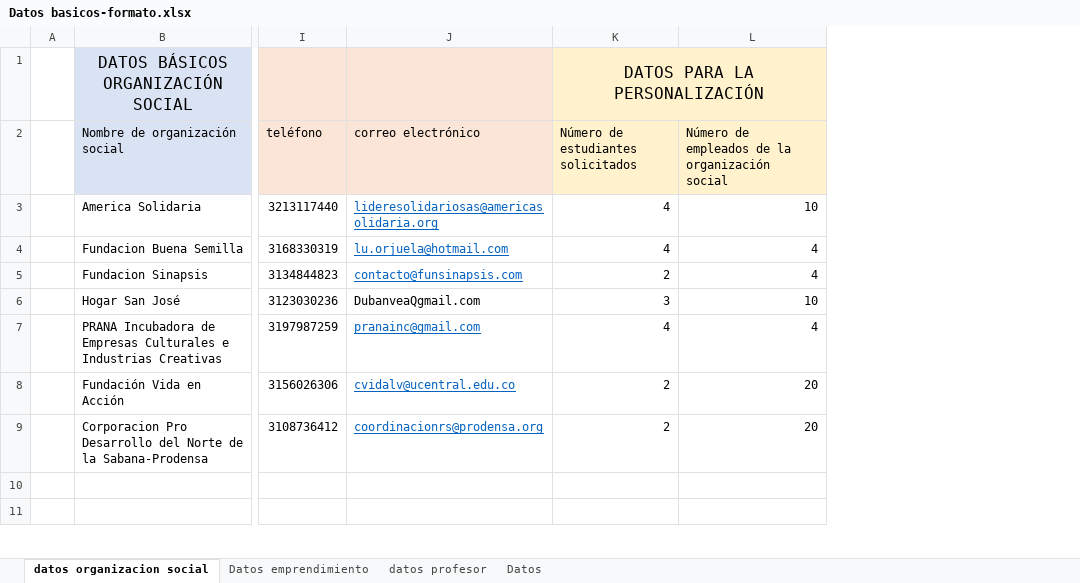
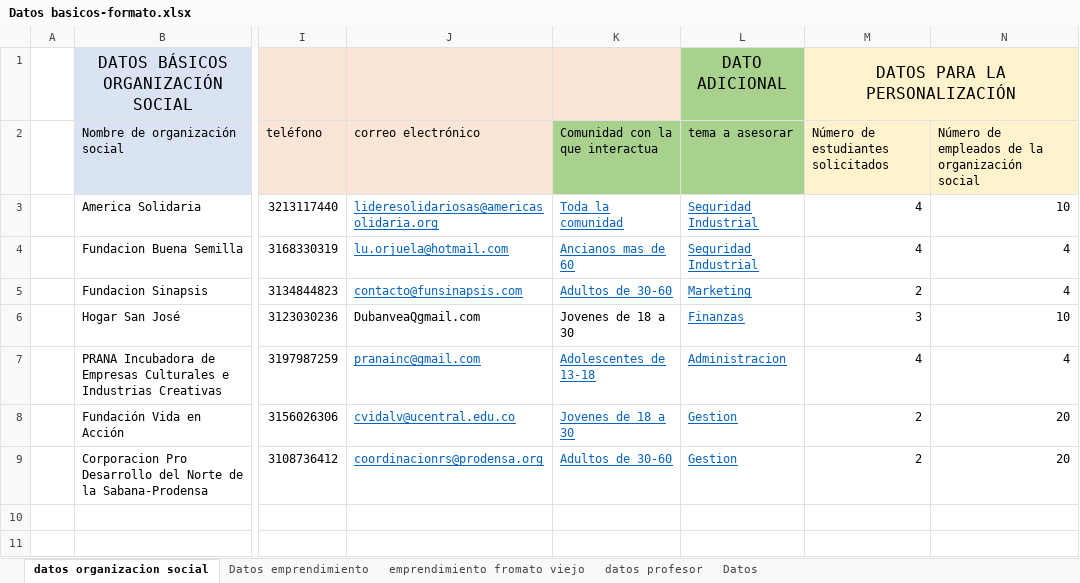
Before and after one commit to ZiggyFoda/AANTIK, an Excel workbook: BACKEND/aantik/Datos basicos-formato.xlsx, sheet datos organizacion social, drawn as a sheet; only a part is shown, gaps mark what is left out; values as stored, in another font and other column widths than the file's, no borders; the diff names each change by its address in the sheet, - before the commit and + after, or states it on an @@ line.

```diff
--- a/BACKEND/aantik/Datos basicos-formato.xlsx (sheet datos organizacion social)
+++ b/BACKEND/aantik/Datos basicos-formato.xlsx (sheet datos organizacion social)
+sheet tab: emprendimiento fromato viejo
+column K, rows 2-9: Comunidad con la que interactua | Toda la comunidad | Ancianos mas de 60 | Adultos de 30-60 | Jovenes de 18 a 30 | Adolescentes de 13-18 | Jovenes de 18 a 30 | Adultos de 30-60
+column L, rows 1-9: DATO ADICIONAL | tema a asesorar | Seguridad Industrial | Seguridad Industrial | Marketing | Finanzas | Administracion | Gestion | Gestion
```
Also changed, not shown: sheet Datos emprendimiento, sheet Datos, 20 other files.
